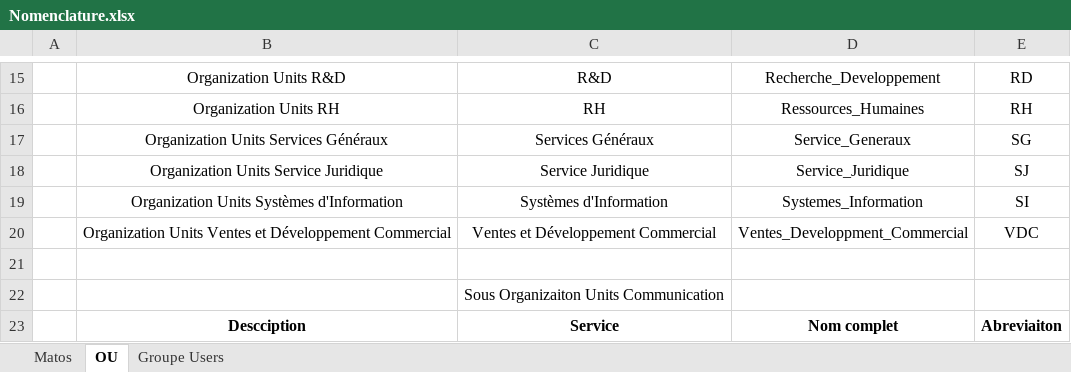
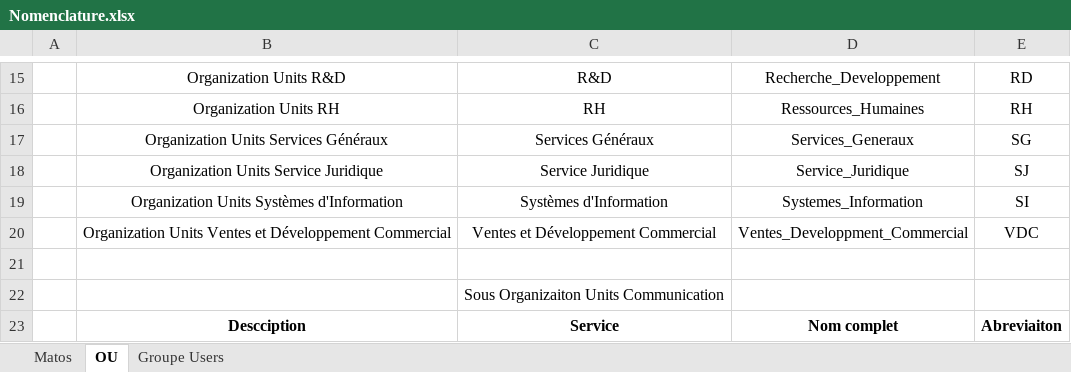
Before and after one commit to WildCodeSchool/TSSR-2402-P3-G4-BuildYourInfra-Pharmgreen, an Excel workbook: Ressources/Nomenclature.xlsx, sheet OU, drawn as a sheet; only a part is shown, gaps mark what is left out; values as stored, in another font and other column widths than the file's, no borders; charts and pictures not drawn; the diff names each change by its address in the sheet, - before the commit and + after, or states it on an @@ line.

Commit message:
Add files via upload

```diff
--- a/Ressources/Nomenclature.xlsx (sheet OU)
+++ b/Ressources/Nomenclature.xlsx (sheet OU)
-D17: Service_Generaux
+D17: Services_Generaux
```
